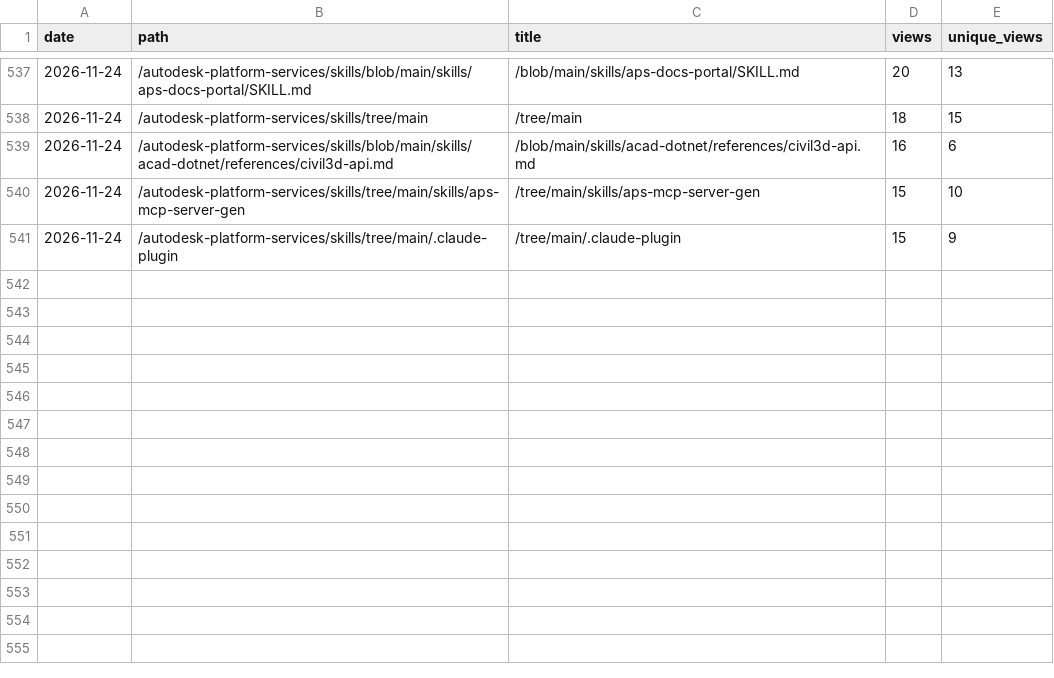
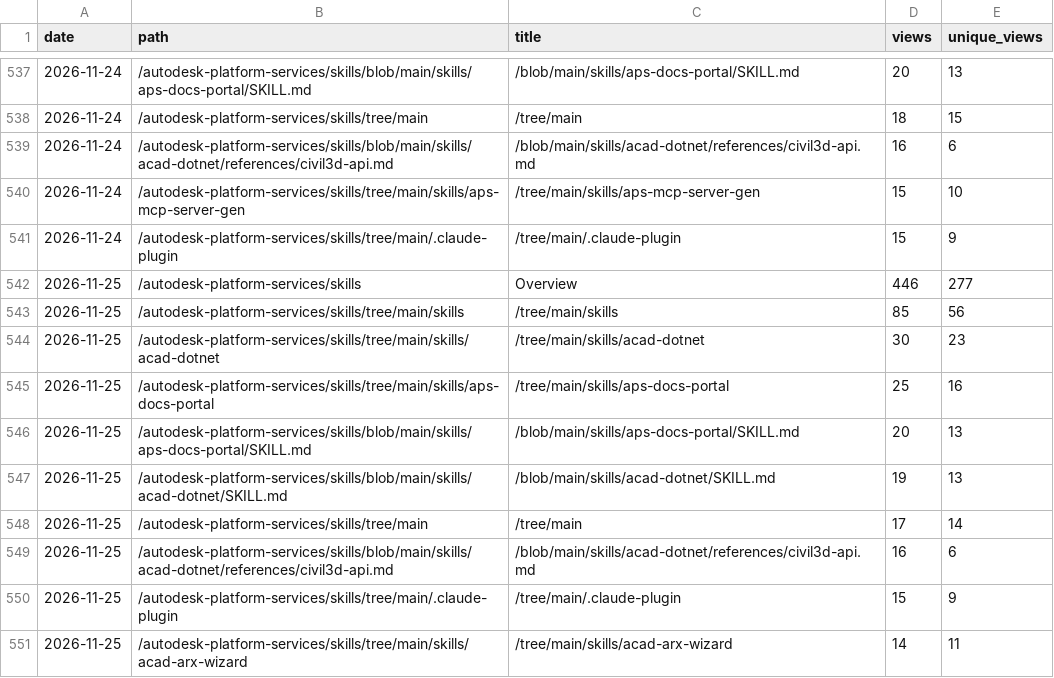
Before and after one commit to autodesk-platform-services/skills, a CSV file: paths.csv, drawn as a sheet; only a part is shown, gaps mark what is left out; the diff names each change by its address in the sheet, - before the commit and + after, or states it on an @@ line.

```diff
--- a/paths.csv
+++ b/paths.csv
+row 542: 2026-11-25 | /autodesk-platform-services/skills | Overview | 446 | 277
+row 543: 2026-11-25 | /autodesk-platform-services/skills/tree/main/skills | /tree/main/skills | 85 | 56
+row 544: 2026-11-25 | /autodesk-platform-services/skills/tree/main/skills/acad-dotnet | /tree/main/skills/acad-dotnet | 30 | 23
+row 545: 2026-11-25 | /autodesk-platform-services/skills/tree/main/skills/aps-docs-portal | /tree/main/skills/aps-docs-portal | 25 | 16
+row 546: 2026-11-25 | /autodesk-platform-services/skills/blob/main/skills/aps-docs-portal/SKILL.md | /blob/main/skills/aps-docs-portal/SKILL.md | 20 | 13
+row 547: 2026-11-25 | /autodesk-platform-services/skills/blob/main/skills/acad-dotnet/SKILL.md | /blob/main/skills/acad-dotnet/SKILL.md | 19 | 13
+row 548: 2026-11-25 | /autodesk-platform-services/skills/tree/main | /tree/main | 17 | 14
+row 549: 2026-11-25 | /autodesk-platform-services/skills/blob/main/skills/acad-dotnet/references/civil3d-api.md | /blob/main/skills/acad-dotnet/references/civil3d-api.md | 16 | 6
+row 550: 2026-11-25 | /autodesk-platform-services/skills/tree/main/.claude-plugin | /tree/main/.claude-plugin | 15 | 9
+row 551: 2026-11-25 | /autodesk-platform-services/skills/tree/main/skills/acad-arx-wizard | /tree/main/skills/acad-arx-wizard | 14 | 11
```
Also changed, not shown: installs.csv, referrers.csv, 2 other files.
